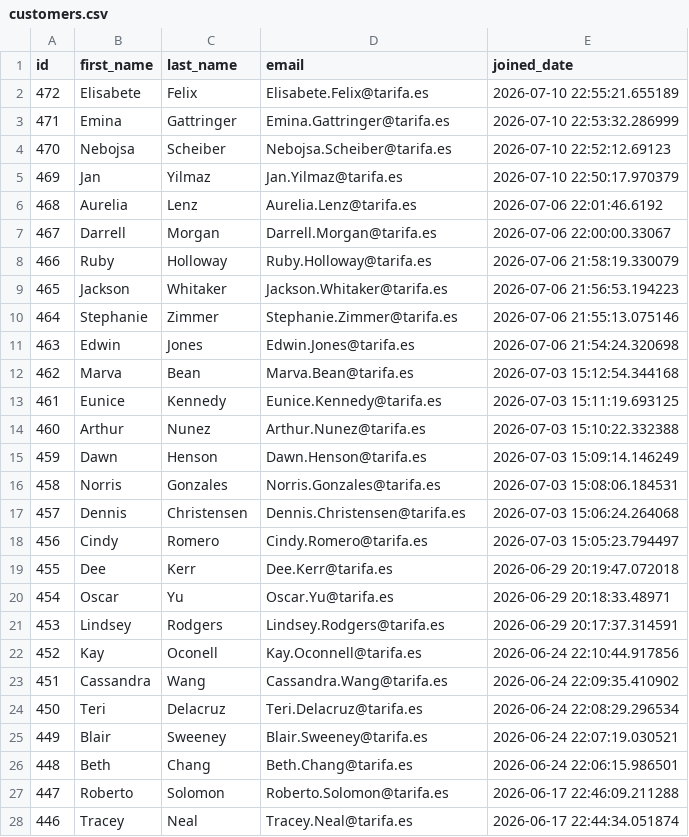
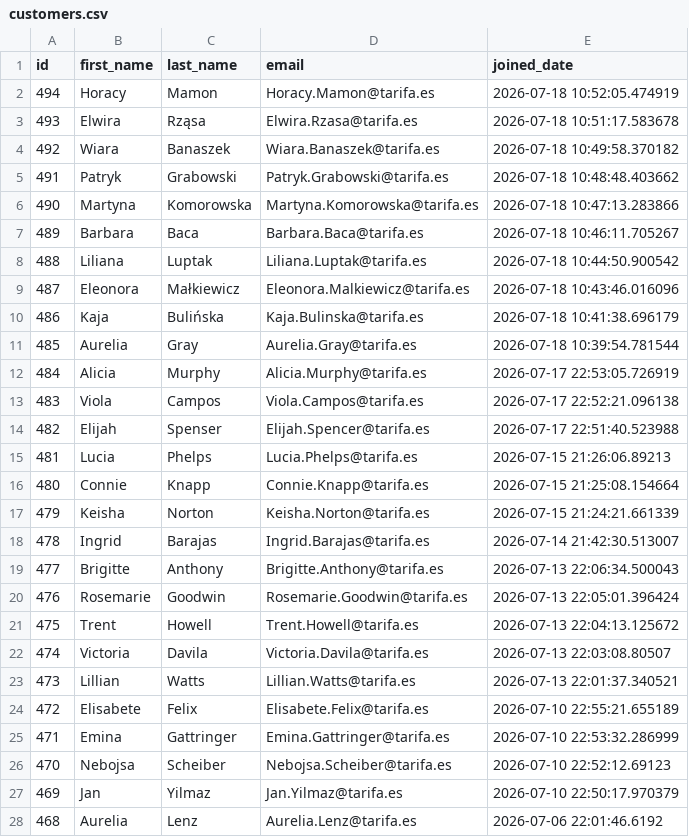
Before and after one commit to UlrikeDetective/code, a CSV file: SQL/PostGre/book_data/data/customers.csv, drawn as a sheet; only a part is shown; the shorter side is filled out with more unchanged rows; the diff names each change by its address in the sheet, - before the commit and + after, or states it on an @@ line.

```diff
--- a/SQL/PostGre/book_data/data/customers.csv
+++ b/SQL/PostGre/book_data/data/customers.csv
+row 2: 494 | Horacy | Mamon | Horacy.Mamon@tarifa.es | 2026-07-18 10:52:05.474919
+row 3: 493 | Elwira | Rząsa | Elwira.Rzasa@tarifa.es | 2026-07-18 10:51:17.583678
+row 4: 492 | Wiara | Banaszek | Wiara.Banaszek@tarifa.es | 2026-07-18 10:49:58.370182
+row 5: 491 | Patryk | Grabowski | Patryk.Grabowski@tarifa.es | 2026-07-18 10:48:48.403662
+row 6: 490 | Martyna | Komorowska | Martyna.Komorowska@tarifa.es | 2026-07-18 10:47:13.283866
+row 7: 489 | Barbara | Baca | Barbara.Baca@tarifa.es | 2026-07-18 10:46:11.705267
+row 8: 488 | Liliana | Luptak | Liliana.Luptak@tarifa.es | 2026-07-18 10:44:50.900542
+row 9: 487 | Eleonora | Małkiewicz | Eleonora.Malkiewicz@tarifa.es | 2026-07-18 10:43:46.016096
+row 10: 486 | Kaja | Bulińska | Kaja.Bulinska@tarifa.es | 2026-07-18 10:41:38.696179
+row 11: 485 | Aurelia | Gray | Aurelia.Gray@tarifa.es | 2026-07-18 10:39:54.781544
+row 12: 484 | Alicia | Murphy | Alicia.Murphy@tarifa.es | 2026-07-17 22:53:05.726919
+row 13: 483 | Viola | Campos | Viola.Campos@tarifa.es | 2026-07-17 22:52:21.096138
+row 14: 482 | Elijah | Spenser | Elijah.Spencer@tarifa.es | 2026-07-17 22:51:40.523988
+row 15: 481 | Lucia | Phelps | Lucia.Phelps@tarifa.es | 2026-07-15 21:26:06.89213
+row 16: 480 | Connie | Knapp | Connie.Knapp@tarifa.es | 2026-07-15 21:25:08.154664
+row 17: 479 | Keisha | Norton | Keisha.Norton@tarifa.es | 2026-07-15 21:24:21.661339
+row 18: 478 | Ingrid | Barajas | Ingrid.Barajas@tarifa.es | 2026-07-14 21:42:30.513007
+row 19: 477 | Brigitte | Anthony | Brigitte.Anthony@tarifa.es | 2026-07-13 22:06:34.500043
+row 20: 476 | Rosemarie | Goodwin | Rosemarie.Goodwin@tarifa.es | 2026-07-13 22:05:01.396424
+row 21: 475 | Trent | Howell | Trent.Howell@tarifa.es | 2026-07-13 22:04:13.125672
+row 22: 474 | Victoria | Davila | Victoria.Davila@tarifa.es | 2026-07-13 22:03:08.80507
+row 23: 473 | Lillian | Watts | Lillian.Watts@tarifa.es | 2026-07-13 22:01:37.340521
```
Also changed, not shown: SQL/PostGre/book_data/data/authors.csv, SQL/PostGre/book_data/data/books.csv, 5 other files.
